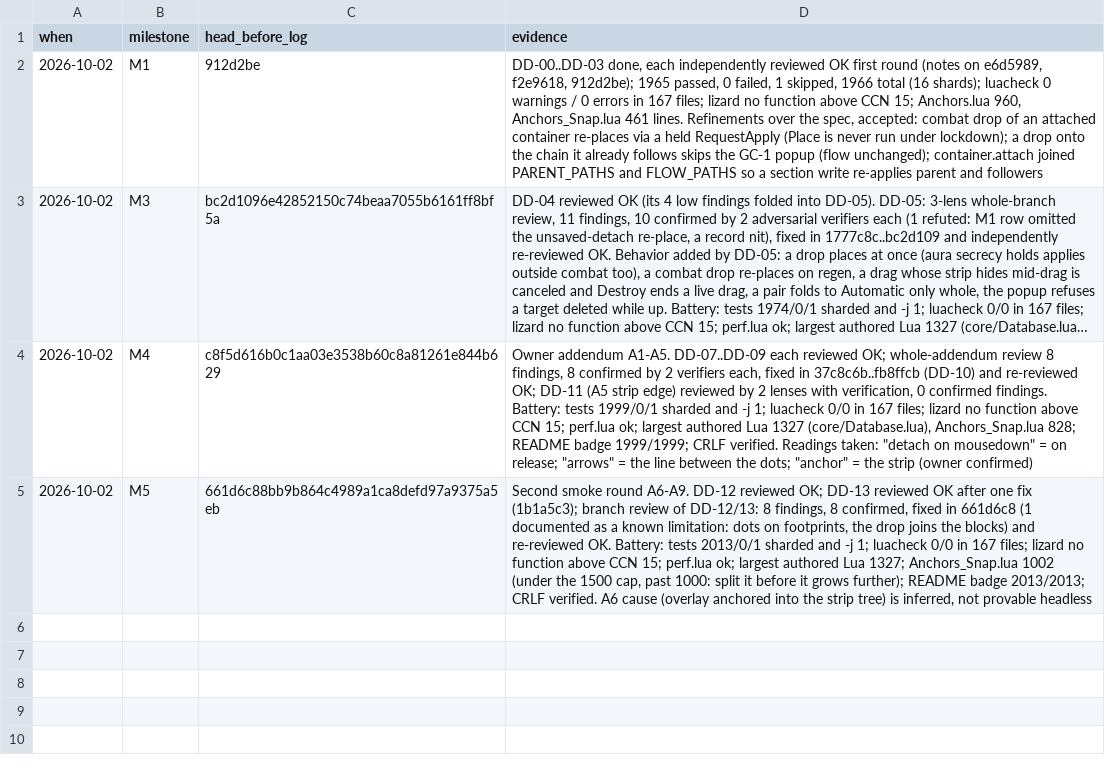
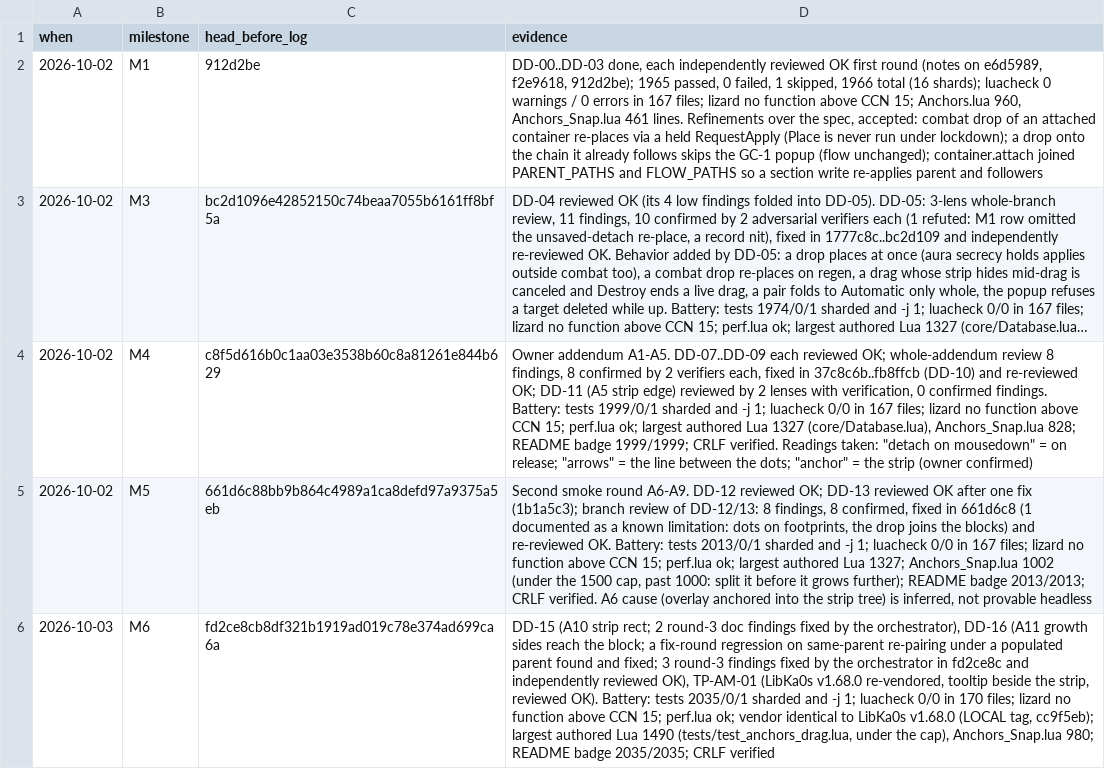
Before and after one commit to tusharsaxena/AuraMaster, a TSV file: docs/superpowers/plans/2026-10-02-drag-attach.checkpoints.tsv, drawn as a sheet; long unchanged cells end in …; the diff names each change by its address in the sheet, - before the commit and + after, or states it on an @@ line.

```diff
--- a/docs/superpowers/plans/2026-10-02-drag-attach.checkpoints.tsv
+++ b/docs/superpowers/plans/2026-10-02-drag-attach.checkpoints.tsv
+row 6: 2026-10-03 | M6 | fd2ce8cb8df321b1919ad019c78e374ad699ca6a | DD-15 (A10 strip rect; 2 round-3 doc findings fixed by the orchestrator), DD-16 (A11 growth sides reach the block; a fix-round regression on same-parent re-pairing under a populated parent found and fixed; 3 round-3 findings fixed by the orchestrator in fd2ce8c and independently reviewed OK), TP-AM-01 (LibKa0s v1.68.0 re-vendored, tooltip beside the strip, reviewed OK). Battery: tests 2035/0/1 sharded and -j 1; luacheck 0/0 in 170 files; lizard no function above CCN 15; perf.lua ok; vendor identical to LibKa0s v1.68.0 (LOCAL tag, cc9f5eb); largest authored Lua 1490 (tests/test_anchors_drag.lua, under the cap), Anchors_Snap.lua 980; README badge 2035/2035; CRLF verified
```
